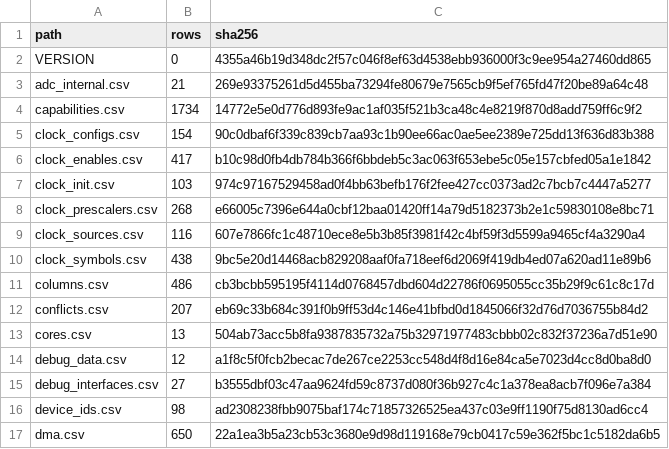
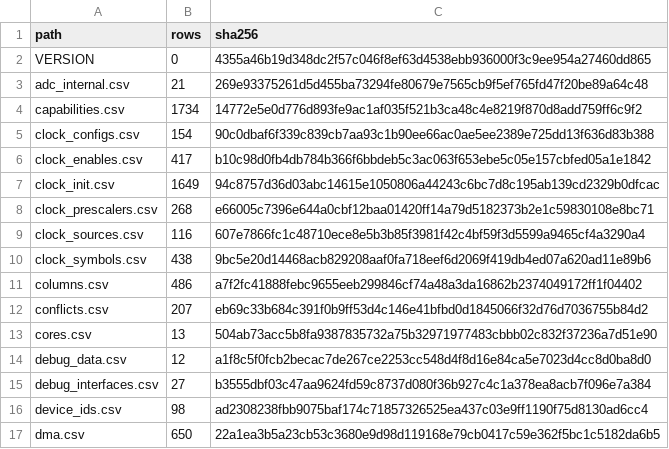
Before and after one commit to ch32-riscv-ug/ch32-device-data, a CSV file: index/manifest.csv, drawn as a sheet; only a part is shown.

```diff
--- a/index/manifest.csv
+++ b/index/manifest.csv
@@ -6,3 +6,3 @@ clock_configs.csv,154,90c0dbaf6f339c839cb7aa93c1b90ee66ac0ae5ee2389e725dd13f636d
 clock_enables.csv,417,b10c98d0fb4db784b366f6bbdeb5c3ac063f653ebe5c05e157cbfed05a1e1842
-clock_init.csv,103,974c97167529458ad0f4bb63befb176f2fee427cc0373ad2c7bcb7c4447a5277
+clock_init.csv,1649,94c8757d36d03abc14615e1050806a44243c6bc7d8c195ab139cd2329b0dfcac
 clock_prescalers.csv,268,e66005c7396e644a0cbf12baa01420ff14a79d5182373b2e1c59830108e8bc71
@@ -10,3 +10,3 @@ clock_sources.csv,116,607e7866fc1c48710ece8e5b3b85f3981f42c4bf59f3d5599a9465cf4a
 clock_symbols.csv,438,9bc5e20d14468acb829208aaf0fa718eef6d2069f419db4ed07a620ad11e89b6
-columns.csv,486,cb3bcbb595195f4114d0768457dbd604d22786f0695055cc35b29f9c61c8c17d
+columns.csv,486,a7f2fc41888febc9655eeb299846cf74a48a3da16862b2374049172ff1f04402
 conflicts.csv,207,eb69c33b684c391f0b9ff53d4c146e41bfbd0d1845066f32d76d7036755b84d2
```
Also changed, not shown: index/columns.csv, 8 other files.
